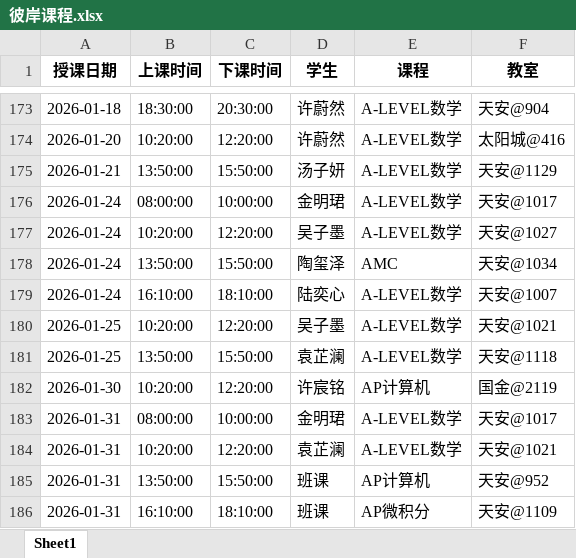
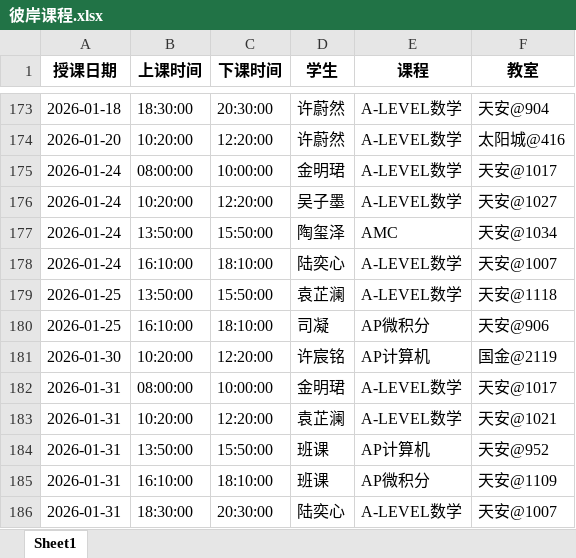
Before and after one commit to xiulikun/course-schedule, an Excel workbook: 彼岸课程.xlsx, sheet Sheet1, drawn as a sheet; only a part is shown, gaps mark what is left out; the shorter side is filled out with more unchanged rows; values as stored, in another font and other column widths than the file's, no borders; removed rows and columns are numbered as before the commit, all else as after; the diff names each change by its address in the sheet, - before the commit and + after, or states it on an @@ line.

Commit message:
自动更新课程表

```diff
--- a/彼岸课程.xlsx (sheet Sheet1)
+++ b/彼岸课程.xlsx (sheet Sheet1)
-row 175: 2026-01-21 | 13:50:00 | 15:50:00 | 汤子妍 | A-LEVEL数学 | 天安@1129
-row 180: 2026-01-25 | 10:20:00 | 12:20:00 | 吴子墨 | A-LEVEL数学 | 天安@1021
+row 180: 2026-01-25 | 16:10:00 | 18:10:00 | 司凝 | AP微积分 | 天安@906
```
